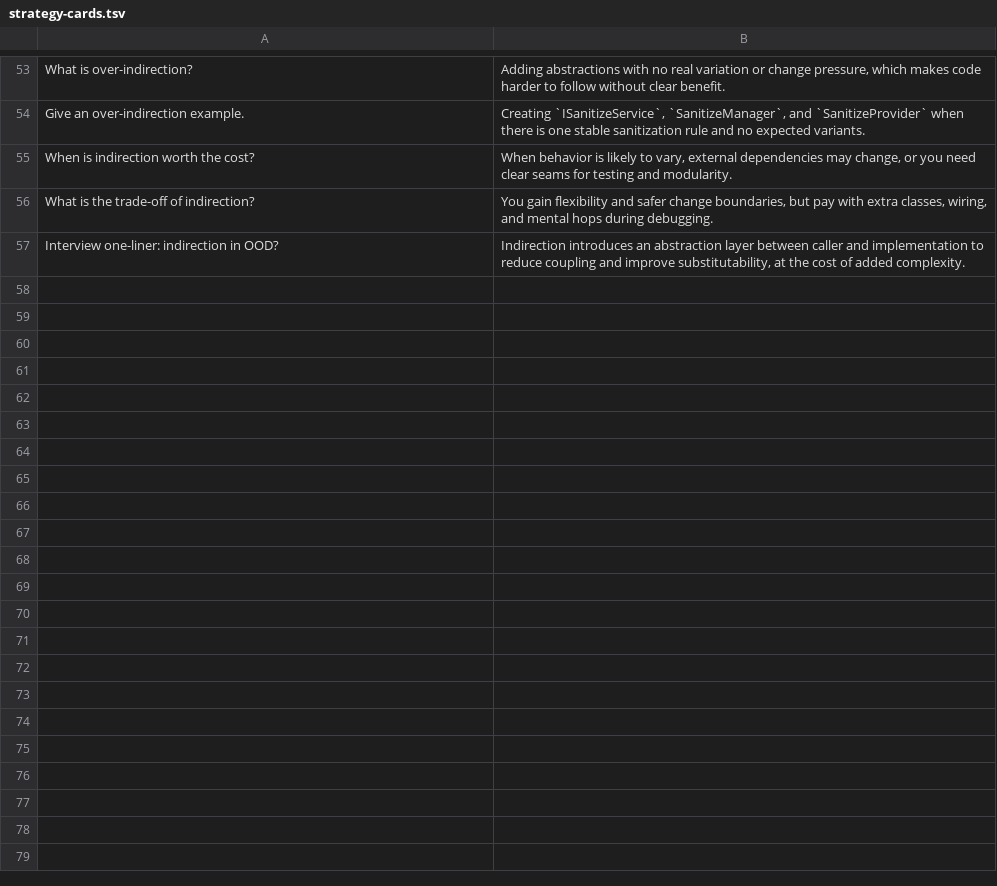
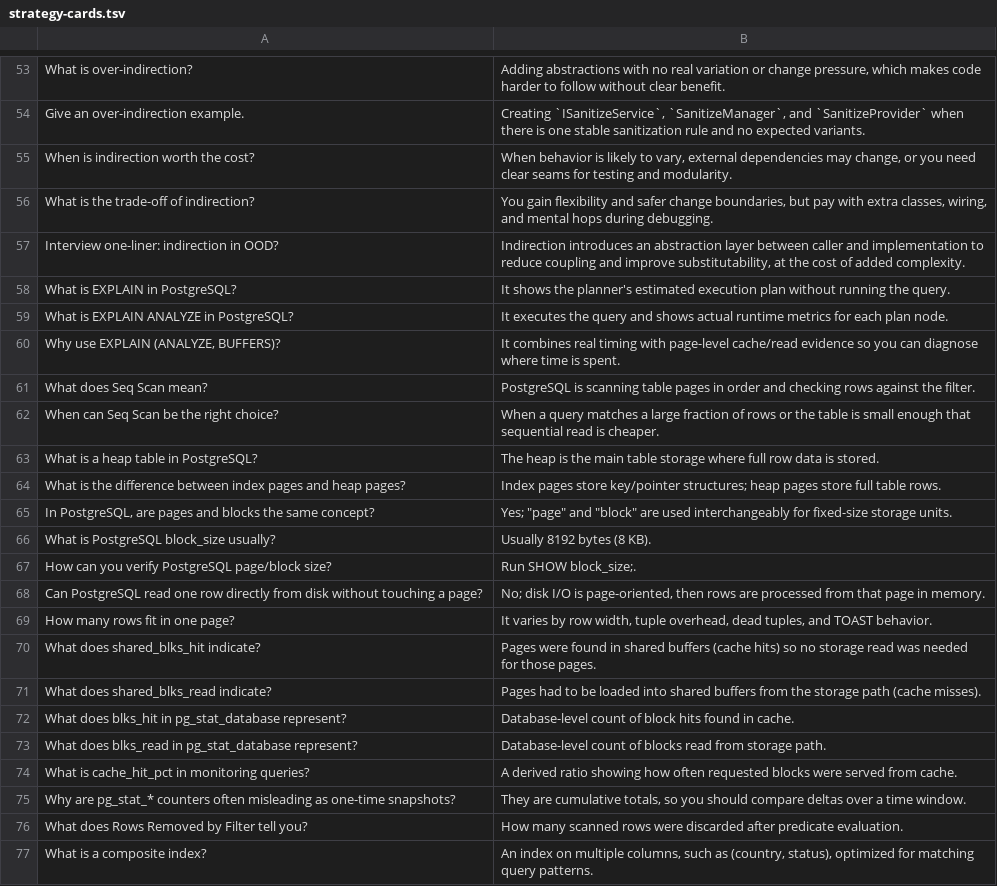
Before and after one commit to labeebahmad201/cs-fundamentals-playground, a TSV file: strategy-cards.tsv, drawn as a sheet; only a part is shown, gaps mark what is left out; the diff covers the shown part only; the diff names each change by its address in the sheet, - before the commit and + after, or states it on an @@ line.

```diff
--- a/strategy-cards.tsv
+++ b/strategy-cards.tsv
+row 58: What is EXPLAIN in PostgreSQL? | It shows the planner's estimated execution plan without running the query.
+row 59: What is EXPLAIN ANALYZE in PostgreSQL? | It executes the query and shows actual runtime metrics for each plan node.
+row 60: Why use EXPLAIN (ANALYZE, BUFFERS)? | It combines real timing with page-level cache/read evidence so you can diagnose where time is spent.
+row 61: What does Seq Scan mean? | PostgreSQL is scanning table pages in order and checking rows against the filter.
+row 62: When can Seq Scan be the right choice? | When a query matches a large fraction of rows or the table is small enough that sequential read is cheaper.
+row 63: What is a heap table in PostgreSQL? | The heap is the main table storage where full row data is stored.
+row 64: What is the difference between index pages and heap pages? | Index pages store key/pointer structures; heap pages store full table rows.
+row 65: In PostgreSQL, are pages and blocks the same concept? | Yes; "page" and "block" are used interchangeably for fixed-size storage units.
+row 66: What is PostgreSQL block_size usually? | Usually 8192 bytes (8 KB).
+row 67: How can you verify PostgreSQL page/block size? | Run SHOW block_size;.
+row 68: Can PostgreSQL read one row directly from disk without touching a page? | No; disk I/O is page-oriented, then rows are processed from that page in memory.
+row 69: How many rows fit in one page? | It varies by row width, tuple overhead, dead tuples, and TOAST behavior.
+row 70: What does shared_blks_hit indicate? | Pages were found in shared buffers (cache hits) so no storage read was needed for those pages.
+row 71: What does shared_blks_read indicate? | Pages had to be loaded into shared buffers from the storage path (cache misses).
+row 72: What does blks_hit in pg_stat_database represent? | Database-level count of block hits found in cache.
+row 73: What does blks_read in pg_stat_database represent? | Database-level count of blocks read from storage path.
+row 74: What is cache_hit_pct in monitoring queries? | A derived ratio showing how often requested blocks were served from cache.
+row 75: Why are pg_stat_* counters often misleading as one-time snapshots? | They are cumulative totals, so you should compare deltas over a time window.
+row 76: What does Rows Removed by Filter tell you? | How many scanned rows were discarded after predicate evaluation.
+row 77: What is a composite index? | An index on multiple columns, such as (country, status), optimized for matching query patterns.
```
Also changed, not shown: 20 added rows elsewhere in this file, 4 other files.
